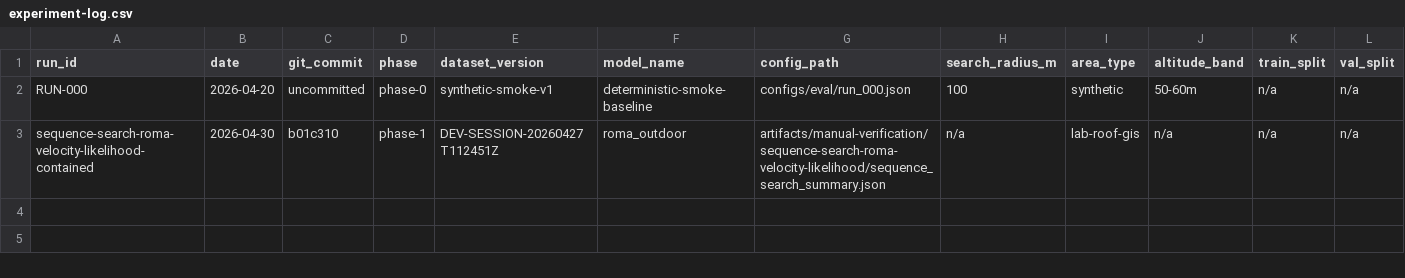
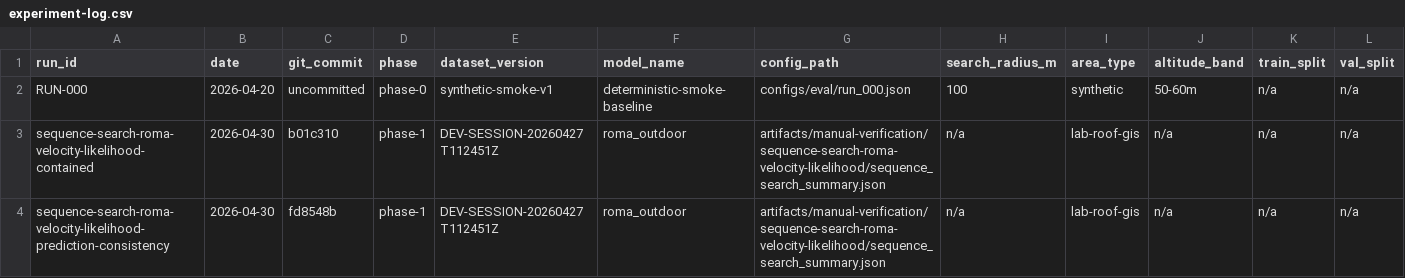
Before and after one commit to Shlobro/positioning-using-satellite-information, a CSV file: experiments/experiment-log.csv, drawn as a sheet; only a part is shown; rows hold the shown columns only; the diff names each change by its address in the sheet, - before the commit and + after, or states it on an @@ line.

Commit message:
Close Roma velocity-likelihood branch after prediction-consistency replay

```diff
--- a/experiments/experiment-log.csv
+++ b/experiments/experiment-log.csv
+row 4: sequence-search-roma-velocity-likelihood-prediction-consistency | 2026-04-30 | fd8548b | phase-1 | DEV-SESSION-20260427T112451Z | roma_outdoor | artifacts/manual-verification/sequence-search-roma-velocity-likelihood/sequence_search_summary.json | n/a | lab-roof-gis | n/a | n/a | n/a
```
Also changed, not shown: 11 other files.
